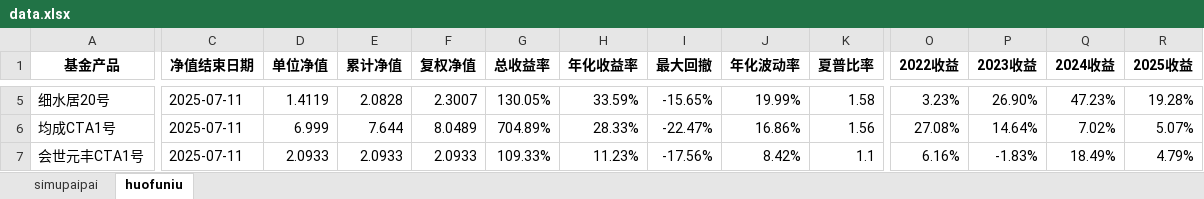
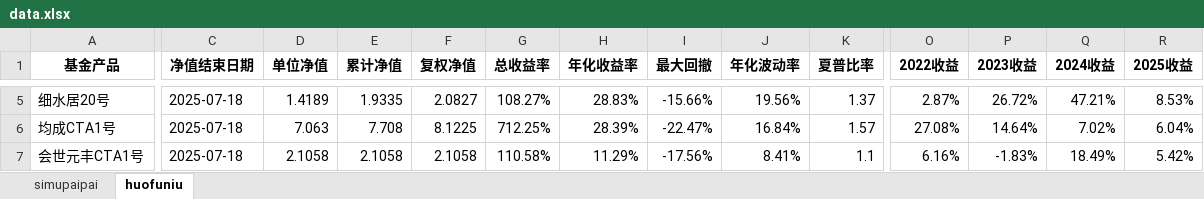
Before and after one commit to Slow-birds/Private_nav_research, an Excel workbook: data.xlsx, sheet huofuniu, drawn as a sheet; only a part is shown, gaps mark what is left out; values as stored, in another font and other column widths than the file's, no borders; the diff covers the shown part only; the diff names each change by its address in the sheet, - before the commit and + after, or states it on an @@ line.

```diff
--- a/data.xlsx (sheet huofuniu)
+++ b/data.xlsx (sheet huofuniu)
-C5:C7 (净值结束日期): 2025-07-11
+C5:C7 (净值结束日期): 2025-07-18
-D5 (单位净值): 1.4119
+D5 (单位净值): 1.4189
-E5 (累计净值): 2.0828
+E5 (累计净值): 1.9335
-F5 (复权净值): 2.3007
+F5 (复权净值): 2.0827
-G5 (总收益率): 130.05%
+G5 (总收益率): 108.27%
-H5 (年化收益率): 33.59%
+H5 (年化收益率): 28.83%
-I5 (最大回撤): -15.65%
+I5 (最大回撤): -15.66%
-J5 (年化波动率): 19.99%
+J5 (年化波动率): 19.56%
-K5 (夏普比率): 1.58
+K5 (夏普比率): 1.37
-O5 (2022收益): 3.23%
+O5 (2022收益): 2.87%
-P5 (2023收益): 26.90%
+P5 (2023收益): 26.72%
-Q5 (2024收益): 47.23%
+Q5 (2024收益): 47.21%
-R5 (2025收益): 19.28%
+R5 (2025收益): 8.53%
-D6 (单位净值): 6.999
+D6 (单位净值): 7.063
-E6 (累计净值): 7.644
+E6 (累计净值): 7.708
-F6 (复权净值): 8.0489
+F6 (复权净值): 8.1225
-G6 (总收益率): 704.89%
+G6 (总收益率): 712.25%
-H6 (年化收益率): 28.33%
+H6 (年化收益率): 28.39%
-J6 (年化波动率): 16.86%
+J6 (年化波动率): 16.84%
-K6 (夏普比率): 1.56
+K6 (夏普比率): 1.57
-R6 (2025收益): 5.07%
+R6 (2025收益): 6.04%
-D7 (单位净值): 2.0933
+D7 (单位净值): 2.1058
-E7 (累计净值): 2.0933
+E7 (累计净值): 2.1058
-F7 (复权净值): 2.0933
+F7 (复权净值): 2.1058
-G7 (总收益率): 109.33%
+G7 (总收益率): 110.58%
-H7 (年化收益率): 11.23%
+H7 (年化收益率): 11.29%
-J7 (年化波动率): 8.42%
+J7 (年化波动率): 8.41%
-R7 (2025收益): 4.79%
+R7 (2025收益): 5.42%
```
Also changed, not shown: 196 edited cells elsewhere in this sheet, 39 other files.
